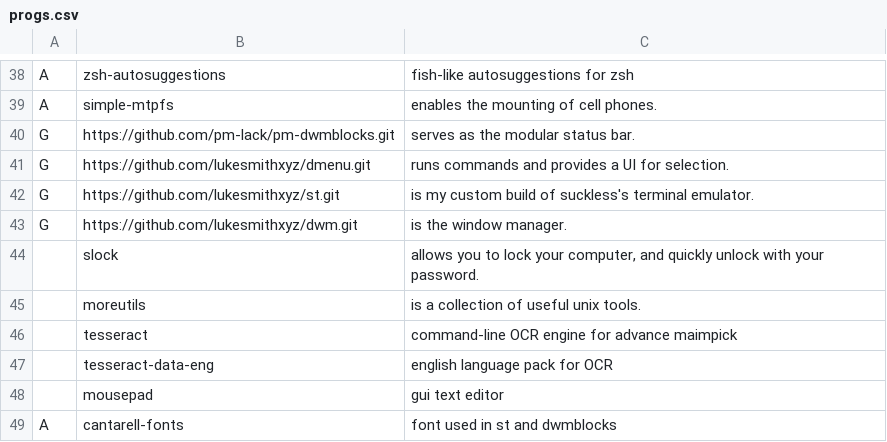
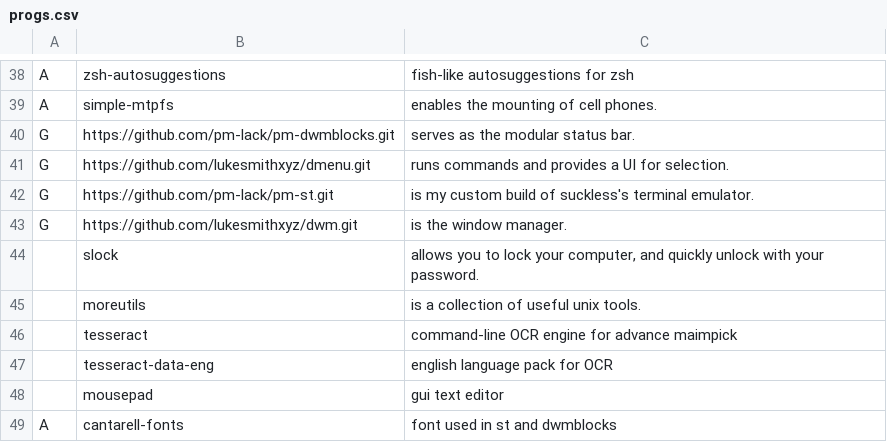
Before and after one commit to pm-lack/pm-larbs, a CSV file: progs.csv, drawn as a sheet; only a part is shown, gaps mark what is left out.

Commit message:
Update progs.csv
added my st build

```diff
--- a/progs.csv
+++ b/progs.csv
@@ -41,3 +41,3 @@ G,https://github.com/pm-lack/pm-dwmblocks.git,"serves as the modular status bar.
 G,https://github.com/lukesmithxyz/dmenu.git,"runs commands and provides a UI for selection."
-G,https://github.com/lukesmithxyz/st.git,"is my custom build of suckless's terminal emulator."
+G,https://github.com/pm-lack/pm-st.git,"is my custom build of suckless's terminal emulator."
 G,https://github.com/lukesmithxyz/dwm.git,"is the window manager."
```
